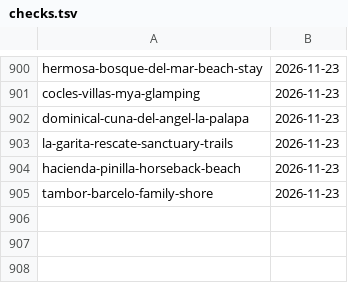
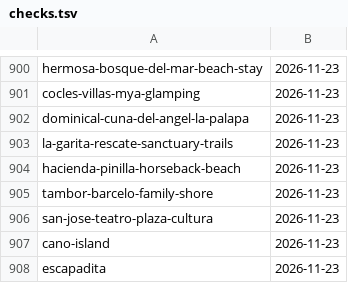
Before and after one commit to Paldd/costa-rica-travel-atlas, a TSV file: data/checks.tsv, drawn as a sheet; only a part is shown, gaps mark what is left out.

```diff
--- a/data/checks.tsv
+++ b/data/checks.tsv
@@ -905 +905,4 @@ hacienda-pinilla-horseback-beach	2026-11-23
 tambor-barcelo-family-shore	2026-11-23
+san-jose-teatro-plaza-cultura	2026-11-23
+cano-island	2026-11-23
+escapadita	2026-11-23
```
Also changed, not shown: data/map-points.tsv, data/profile-publishers.tsv, 25 other files.
